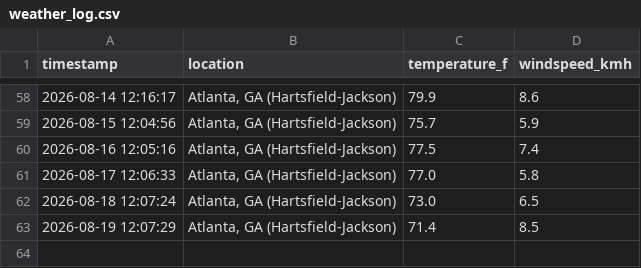
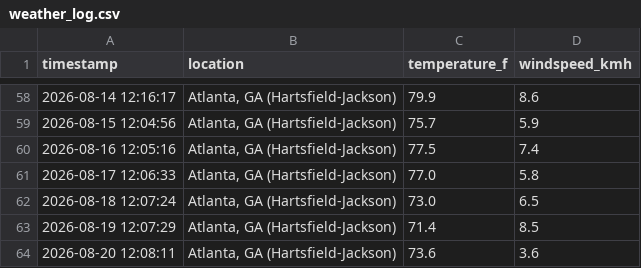
Before and after one commit to ericrion42/weather-logger, a CSV file: weather_log.csv, drawn as a sheet; only a part is shown, gaps mark what is left out; the diff names each change by its address in the sheet, - before the commit and + after, or states it on an @@ line.

```diff
--- a/weather_log.csv
+++ b/weather_log.csv
+row 64: 2026-08-20 12:08:11 | Atlanta, GA (Hartsfield-Jackson) | 73.6 | 3.6
```
